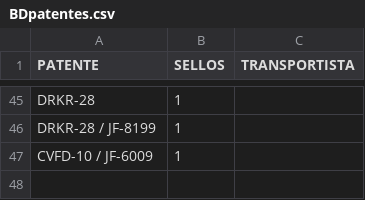
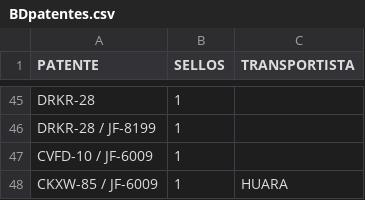
Before and after one commit to SamuelGavilan/BDFSP, a CSV file: BDpatentes.csv, drawn as a sheet; only a part is shown, gaps mark what is left out.

Commit message:
despacho 4

```diff
--- a/BDpatentes.csv
+++ b/BDpatentes.csv
@@ -47 +47,2 @@ DRKR-28 / JF-8199,1,
 CVFD-10 / JF-6009,1,
+CKXW-85 / JF-6009,1,HUARA
```
